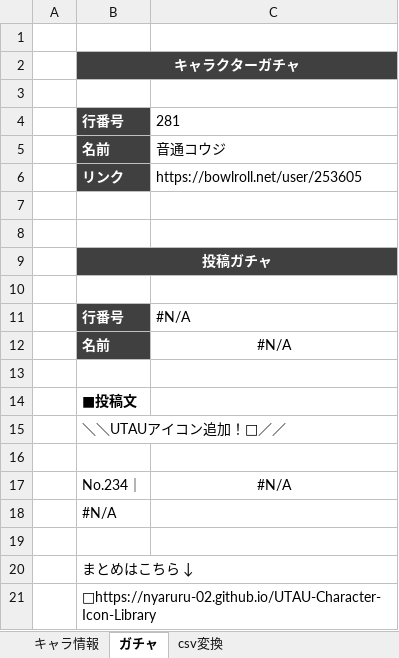
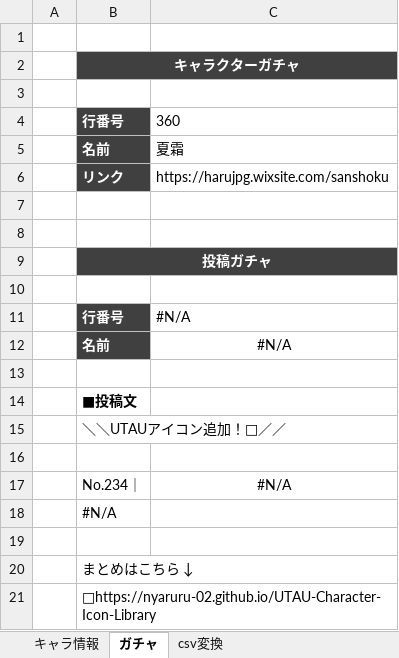
Before and after one commit to nyaruru-02/UTAU-Character-Icon-Library, an Excel workbook: data/characters.xlsx, sheet ガチャ, drawn as a sheet; values as stored, in another font and other column widths than the file's, no borders; the diff names each change by its address in the sheet, - before the commit and + after, or states it on an @@ line.

```diff
--- a/data/characters.xlsx (sheet ガチャ)
+++ b/data/characters.xlsx (sheet ガチャ)
-C4: 281
+C4: 360
-C5: 音通コウジ
+C5: 夏霜
-C6: https://bowlroll.net/user/253605
+C6: https://harujpg.wixsite.com/sanshoku
```
Also changed, not shown: sheet キャラ情報, sheet csv変換, hidden cells, 2 other files.
